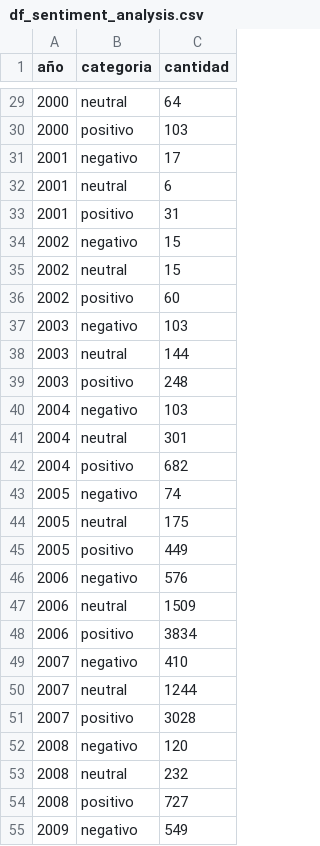
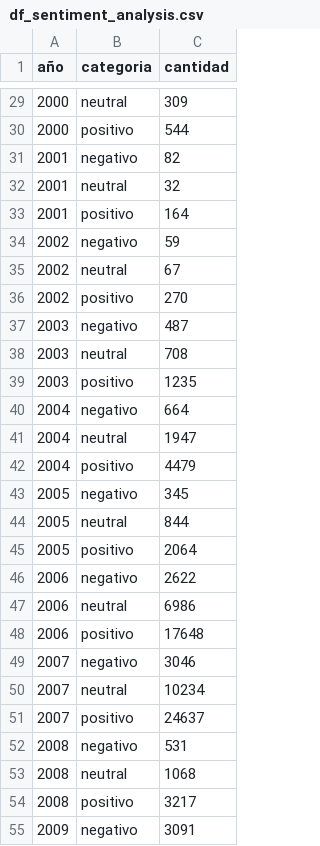
Before and after one commit to Aspirina180mg/-cd-PI01_Misael_Garcia_Torres, a CSV file: df_sentiment_analysis.csv, drawn as a sheet; only a part is shown, gaps mark what is left out; the diff covers the shown part only.

```diff
--- a/df_sentiment_analysis.csv
+++ b/df_sentiment_analysis.csv
@@ -29,27 +29,27 @@ año,categoria,cantidad
-2000,neutral,64
-2000,positivo,103
-2001,negativo,17
-2001,neutral,6
-2001,positivo,31
-2002,negativo,15
-2002,neutral,15
-2002,positivo,60
-2003,negativo,103
-2003,neutral,144
-2003,positivo,248
-2004,negativo,103
-2004,neutral,301
-2004,positivo,682
-2005,negativo,74
-2005,neutral,175
-2005,positivo,449
-2006,negativo,576
-2006,neutral,1509
-2006,positivo,3834
-2007,negativo,410
-2007,neutral,1244
-2007,positivo,3028
-2008,negativo,120
-2008,neutral,232
-2008,positivo,727
-2009,negativo,549
+2000,neutral,309
+2000,positivo,544
+2001,negativo,82
+2001,neutral,32
+2001,positivo,164
+2002,negativo,59
+2002,neutral,67
+2002,positivo,270
+2003,negativo,487
+2003,neutral,708
+2003,positivo,1235
+2004,negativo,664
+2004,neutral,1947
+2004,positivo,4479
+2005,negativo,345
+2005,neutral,844
+2005,positivo,2064
+2006,negativo,2622
+2006,neutral,6986
+2006,positivo,17648
+2007,negativo,3046
+2007,neutral,10234
+2007,positivo,24637
+2008,negativo,531
+2008,neutral,1068
+2008,positivo,3217
+2009,negativo,3091
```
Also changed, not shown: 53 edited cells elsewhere in this file, df_UsersNotRecommend.csv, 4 other files.
